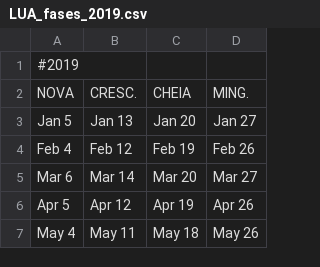
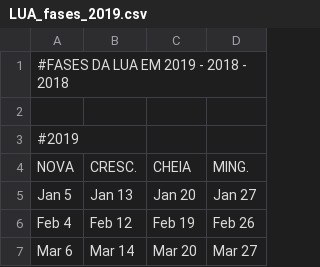
Before and after one commit to HelioGiroto/Eventos_Astronomicos_2019, a CSV file: LUA_fases_2019.csv, drawn as a sheet; only a part is shown; the shorter side is filled out with more unchanged rows.

Commit message:
Fases da Lua em 2019, 2018 e 2017

```diff
--- a/LUA_fases_2019.csv
+++ b/LUA_fases_2019.csv
@@ -1 +1,3 @@
+#FASES DA LUA EM 2019 - 2018 - 2018,,,
+,,,
 #2019,,,
```
